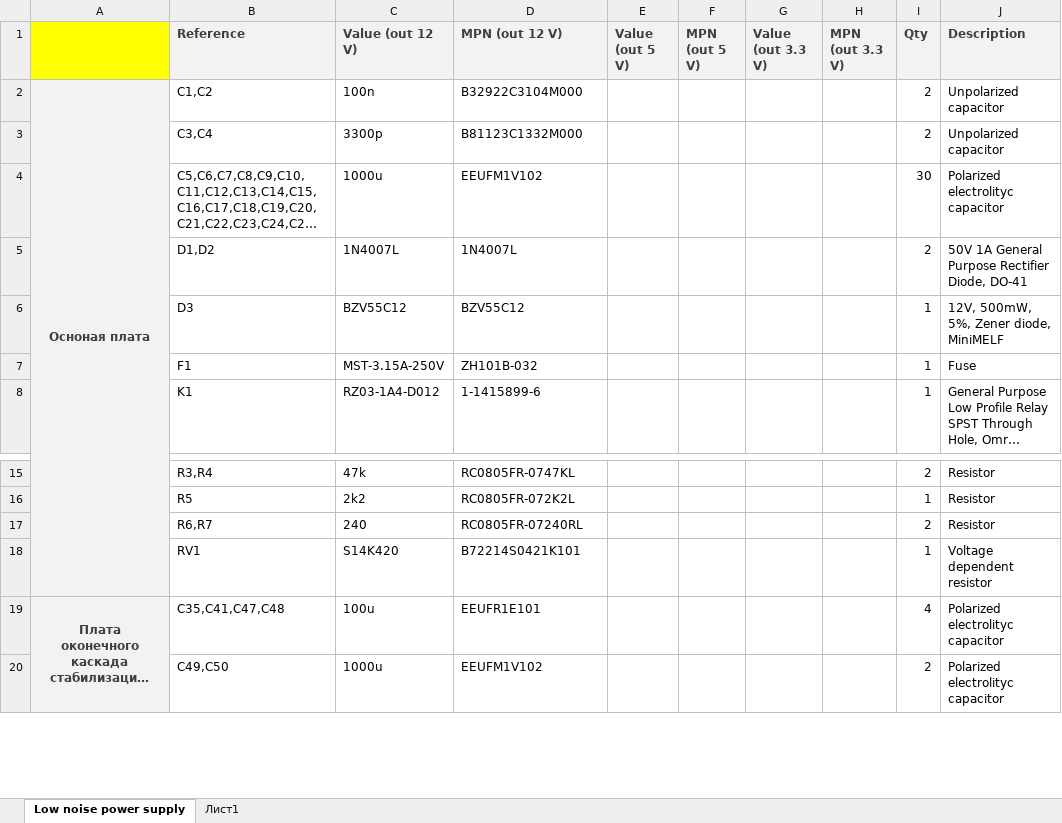
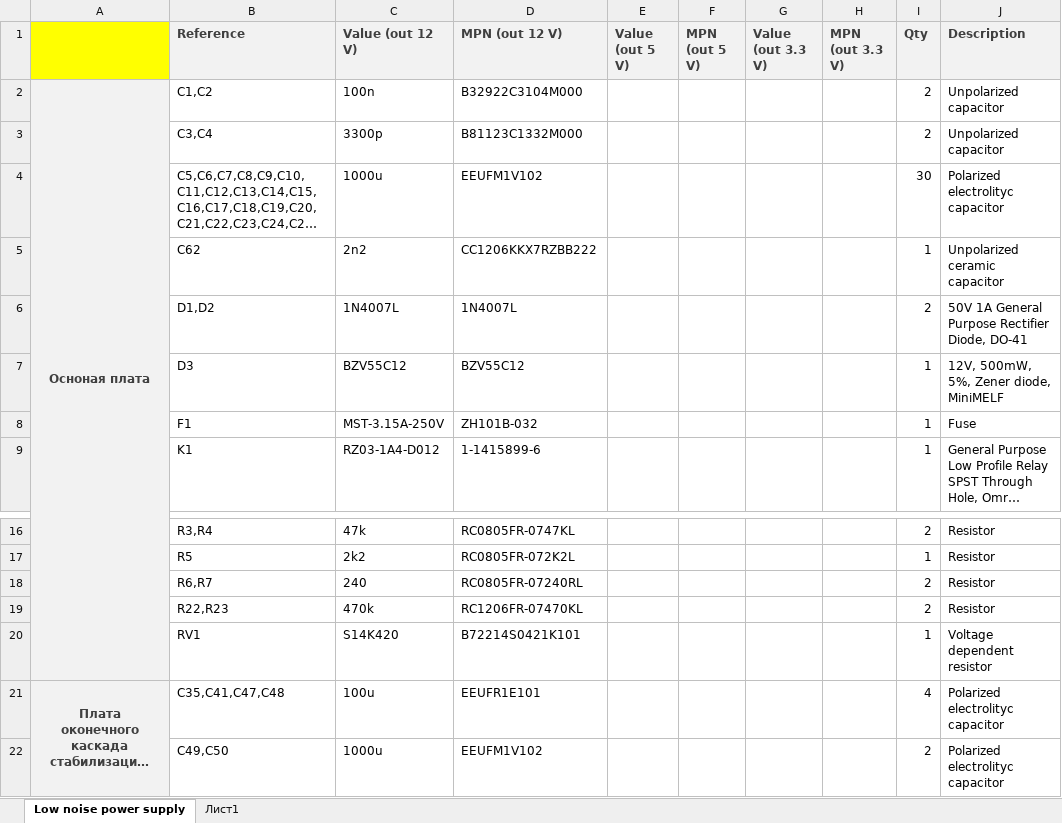
Before and after one commit to ErrOzz/Low-noise-power-supply, an Excel workbook: Low noise power supply.xlsx, sheet Low noise power supply, drawn as a sheet; only a part is shown, gaps mark what is left out; long unchanged cells end in …; values as stored, in another font and other column widths than the file's, no borders; the diff names each change by its address in the sheet, - before the commit and + after, or states it on an @@ line.

Commit message:
new power stage output 3V3 2A

```diff
--- a/Low noise power supply.xlsx (sheet Low noise power supply)
+++ b/Low noise power supply.xlsx (sheet Low noise power supply)
+row 5:  | C62 | 2n2 | CC1206KKX7RZBB222 |  |  |  |  | 1 | Unpolarized ceramic capacitor
+row 19:  | R22,R23 | 470k | RC1206FR-07470KL |  |  |  |  | 2 | Resistor
```
Also changed, not shown: 9 other files.
